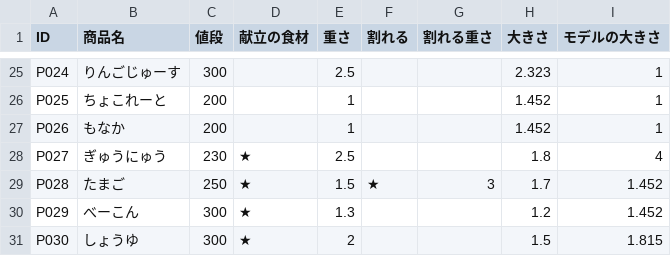
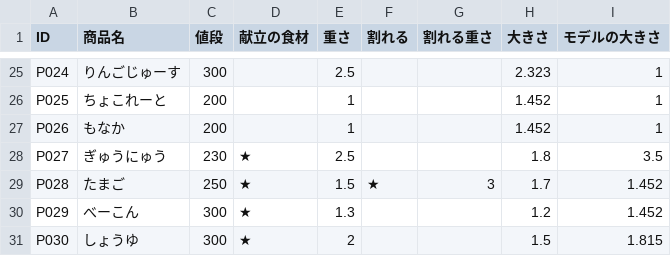
Before and after one commit to Takahiro004/test, a CSV file: Assets/syouhinn/商品ステータス.csv, drawn as a sheet; only a part is shown, gaps mark what is left out.

```diff
--- a/Assets/syouhinn/商品ステータス.csv
+++ b/Assets/syouhinn/商品ステータス.csv
@@ -27,3 +27,3 @@ P025,ちょこれーと,200,,1,,,1.452,1
 P026,もなか,200,,1,,,1.452,1
-P027,ぎゅうにゅう,230,★,2.5,,,1.8,4
+P027,ぎゅうにゅう,230,★,2.5,,,1.8,3.5
 P028,たまご,250,★,1.5,★,3,1.7,1.452
```
